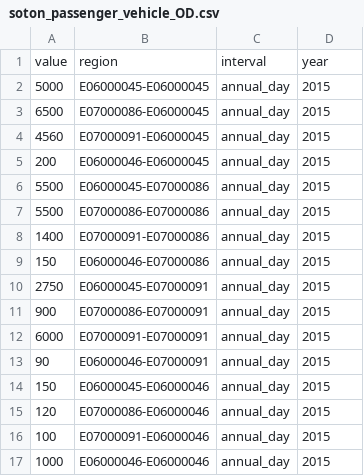
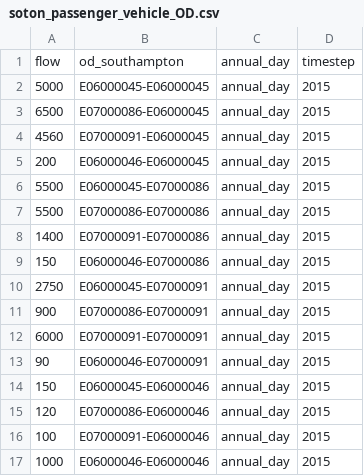
Before and after one commit to nismod/nismod2, a CSV file: data/scenarios/soton_passenger_vehicle_OD.csv, drawn as a sheet.

```diff
--- a/data/scenarios/soton_passenger_vehicle_OD.csv
+++ b/data/scenarios/soton_passenger_vehicle_OD.csv
@@ -1,2 +1,2 @@
-value,region,interval,year
+flow,od_southampton,annual_day,timestep
 5000,E06000045-E06000045,annual_day,2015
```
Also changed, not shown: 8 other files.
